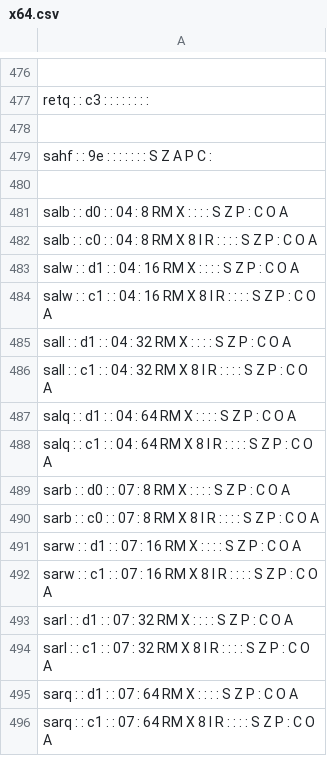
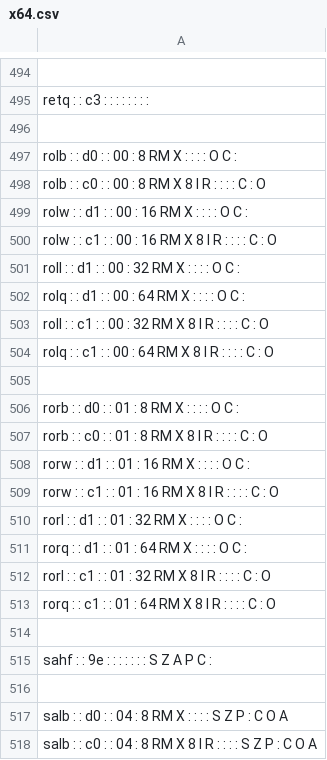
Before and after one commit to StanfordPL/x64asm, a CSV file: src/codegen/x64.csv, drawn as a sheet; only a part is shown, gaps mark what is left out; the shorter side is filled out with more unchanged rows; the diff covers the shown part only; the diff names each change by its address in the sheet, - before the commit and + after, or states it on an @@ line.

```diff
--- a/src/codegen/x64.csv
+++ b/src/codegen/x64.csv
+row 496: (empty)
+row 497: rolb : : d0 : : 00 : 8 RM X : : : : O C :
+row 498: rolb : : c0 : : 00 : 8 RM X 8 I R : : : : C : O
+row 499: rolw : : d1 : : 00 : 16 RM X : : : : O C :
+row 500: rolw : : c1 : : 00 : 16 RM X 8 I R : : : : C : O
+row 501: roll : : d1 : : 00 : 32 RM X : : : : O C :
+row 502: rolq : : d1 : : 00 : 64 RM X : : : : O C :
+row 503: roll : : c1 : : 00 : 32 RM X 8 I R : : : : C : O
+row 504: rolq : : c1 : : 00 : 64 RM X 8 I R : : : : C : O
+row 505: (empty)
+row 506: rorb : : d0 : : 01 : 8 RM X : : : : O C :
+row 507: rorb : : c0 : : 01 : 8 RM X 8 I R : : : : C : O
+row 508: rorw : : d1 : : 01 : 16 RM X : : : : O C :
+row 509: rorw : : c1 : : 01 : 16 RM X 8 I R : : : : C : O
+row 510: rorl : : d1 : : 01 : 32 RM X : : : : O C :
+row 511: rorq : : d1 : : 01 : 64 RM X : : : : O C :
+row 512: rorl : : c1 : : 01 : 32 RM X 8 I R : : : : C : O
+row 513: rorq : : c1 : : 01 : 64 RM X 8 I R : : : : C : O
```
Also changed, not shown: 18 added rows and 1 edited cell elsewhere in this file, 3 other files.
